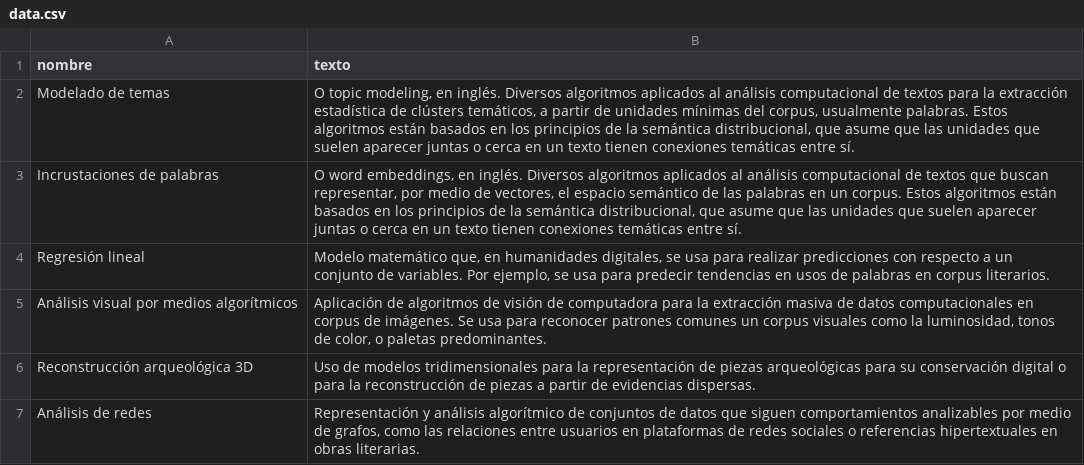
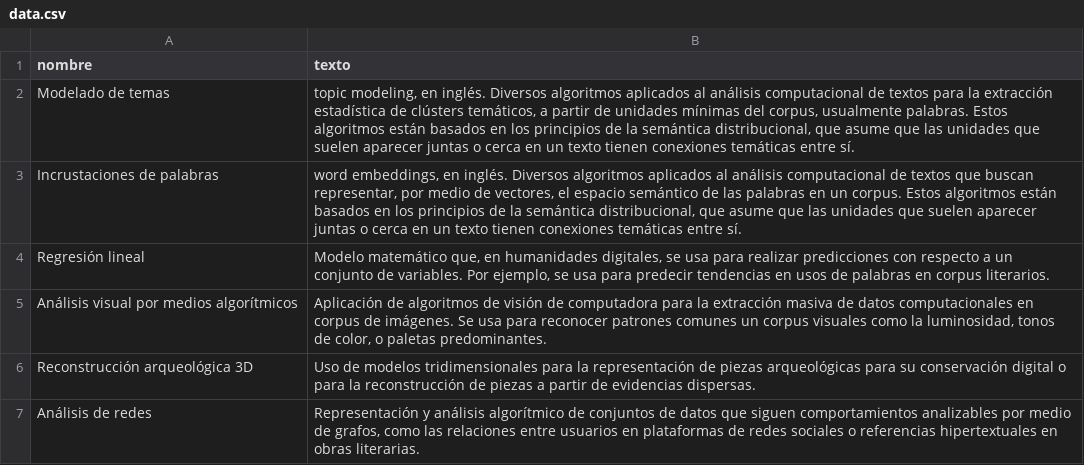
Before and after one commit to srsergiorodriguez/exploraciones-digitales, a CSV file: assets/sketches/epistemologia/listaMetodosDigitales/data.csv, drawn as a sheet.

```diff
--- a/assets/sketches/epistemologia/listaMetodosDigitales/data.csv
+++ b/assets/sketches/epistemologia/listaMetodosDigitales/data.csv
@@ -1,4 +1,4 @@
 nombre,texto,
-Modelado de temas,"O topic modeling, en inglés. Diversos algoritmos aplicados al análisis computacional de textos para la extracción estadística de clústers temáticos, a partir de unidades mínimas del corpus, usualmente palabras. Estos algoritmos están basados en los principios de la semántica distribucional, que asume que las unidades que suelen aparecer juntas o cerca en un texto tienen conexiones temáticas entre sí."
-Incrustaciones de palabras,"O word embeddings, en inglés. Diversos algoritmos aplicados al análisis computacional de textos que buscan representar, por medio de vectores, el espacio semántico de las palabras en un corpus. Estos algoritmos están basados en los principios de la semántica distribucional, que asume que las unidades que suelen aparecer juntas o cerca en un texto tienen conexiones temáticas entre sí."
+Modelado de temas,"topic modeling, en inglés. Diversos algoritmos aplicados al análisis computacional de textos para la extracción estadística de clústers temáticos, a partir de unidades mínimas del corpus, usualmente palabras. Estos algoritmos están basados en los principios de la semántica distribucional, que asume que las unidades que suelen aparecer juntas o cerca en un texto tienen conexiones temáticas entre sí."
+Incrustaciones de palabras,"word embeddings, en inglés. Diversos algoritmos aplicados al análisis computacional de textos que buscan representar, por medio de vectores, el espacio semántico de las palabras en un corpus. Estos algoritmos están basados en los principios de la semántica distribucional, que asume que las unidades que suelen aparecer juntas o cerca en un texto tienen conexiones temáticas entre sí."
 Regresión lineal,"Modelo matemático que, en humanidades digitales, se usa para realizar predicciones con respecto a un conjunto de variables. Por ejemplo, se usa para predecir tendencias en usos de palabras en corpus literarios."
```
Also changed, not shown: 9 other files.
